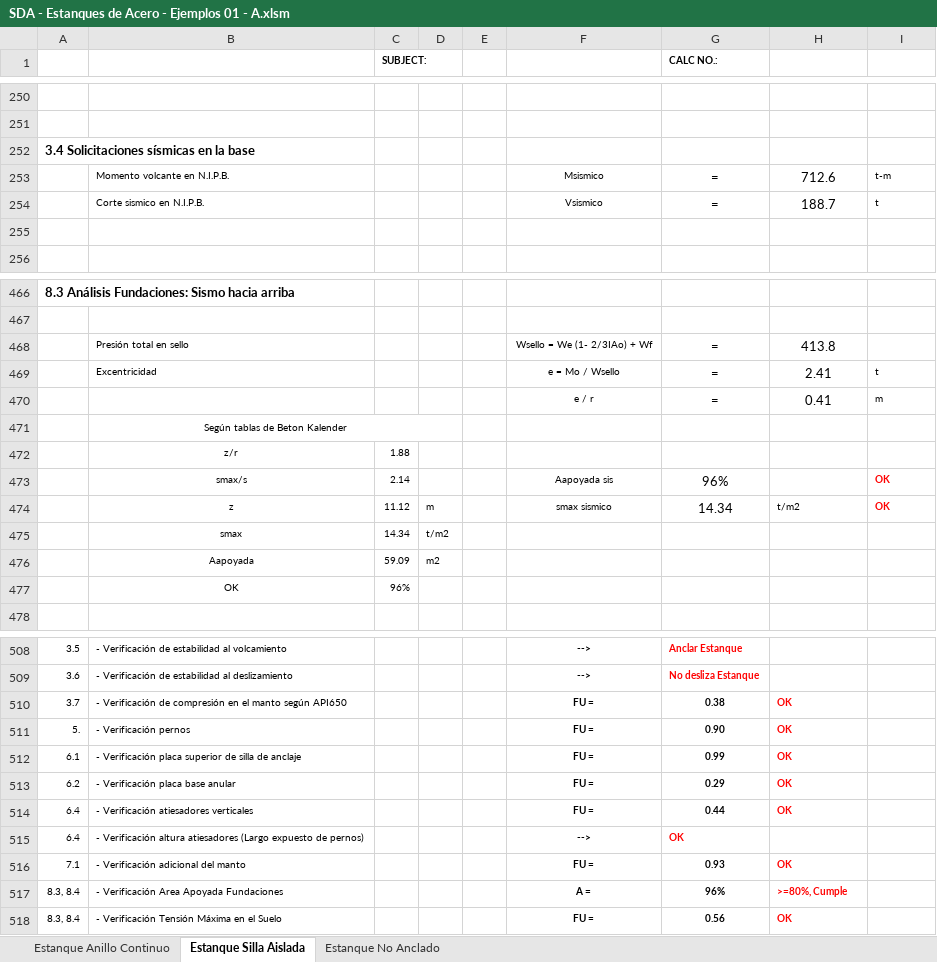
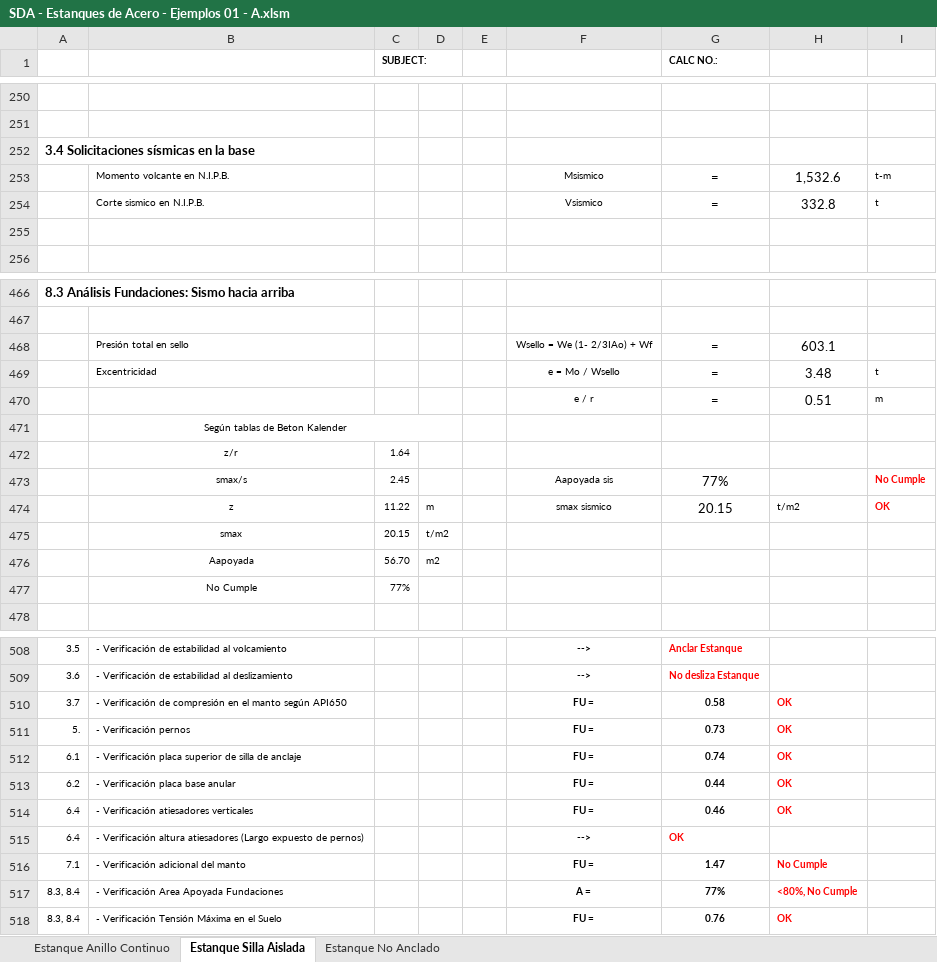
Before and after one commit to fcocarrascob/Notebooks, an Excel workbook: notebooks/Estanques/SDA - Estanques de Acero - Ejemplos 01 - A.xlsm, sheet Estanque Silla Aislada, drawn as a sheet; only a part is shown, gaps mark what is left out; values as stored, in another font and other column widths than the file's, no borders; charts and pictures and conditional formats not drawn; removed rows and columns are numbered as before the commit, all else as after; the diff covers the shown part only; the diff names each change by its address in the sheet, - before the commit and + after, or states it on an @@ line.

```diff
--- a/notebooks/Estanques/SDA - Estanques de Acero - Ejemplos 01 - A.xlsm (sheet Estanque Silla Aislada)
+++ b/notebooks/Estanques/SDA - Estanques de Acero - Ejemplos 01 - A.xlsm (sheet Estanque Silla Aislada)
-H253: 712.6
+H253: 1,532.6
-H254: 188.7
+H254: 332.8
-H468: 413.8
+H468: 603.1
-H469: 2.41
+H469: 3.48
-H470: 0.41
+H470: 0.51
-C472 (SUBJECT:): 1.88
+C472 (SUBJECT:): 1.64
-row 473:  | smax/s | 2.14 |  |  | Aapoyada sis | 96% |  | OK
+row 473:  | smax/s | 2.45 |  |  | Aapoyada sis | 77% |  | No Cumple
-C474 (SUBJECT:): 11.12
+C474 (SUBJECT:): 11.22
-G474 (CALC NO.:): 14.34
+G474 (CALC NO.:): 20.15
-C475 (SUBJECT:): 14.34
+C475 (SUBJECT:): 20.15
-C476 (SUBJECT:): 59.09
+C476 (SUBJECT:): 56.70
-row 477:  | OK | 96%
+row 477:  | No Cumple | 77%
-G510 (CALC NO.:): 0.38
+G510 (CALC NO.:): 0.58
-G511 (CALC NO.:): 0.90
+G511 (CALC NO.:): 0.73
-G512 (CALC NO.:): 0.99
+G512 (CALC NO.:): 0.74
-G513 (CALC NO.:): 0.29
+G513 (CALC NO.:): 0.44
-G514 (CALC NO.:): 0.44
+G514 (CALC NO.:): 0.46
-G516 (CALC NO.:): 0.93
+G516 (CALC NO.:): 1.47
-H516: OK
+H516: No Cumple
-G517 (CALC NO.:): 96%
+G517 (CALC NO.:): 77%
-H517: >=80%, Cumple
+H517: <80%, No Cumple
-G518 (CALC NO.:): 0.56
+G518 (CALC NO.:): 0.76
```
Also changed, not shown: 11 added rows, 11 removed rows and 131 edited cells elsewhere in this sheet, formulas that keep their value, hidden cells, 13 other files.
